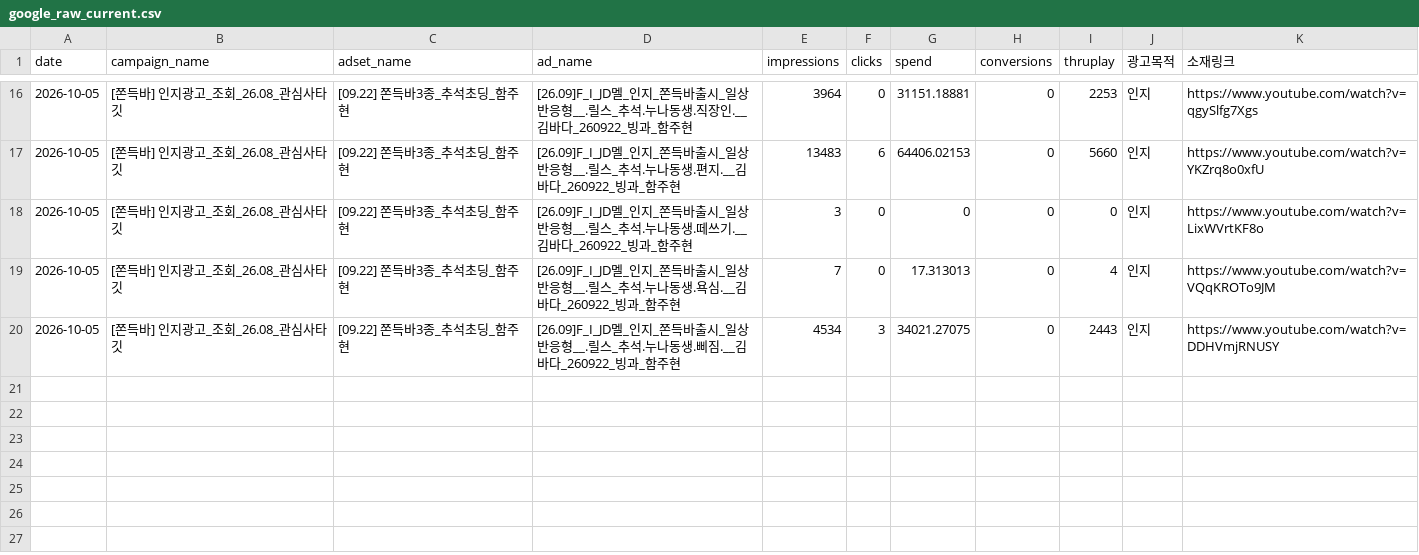
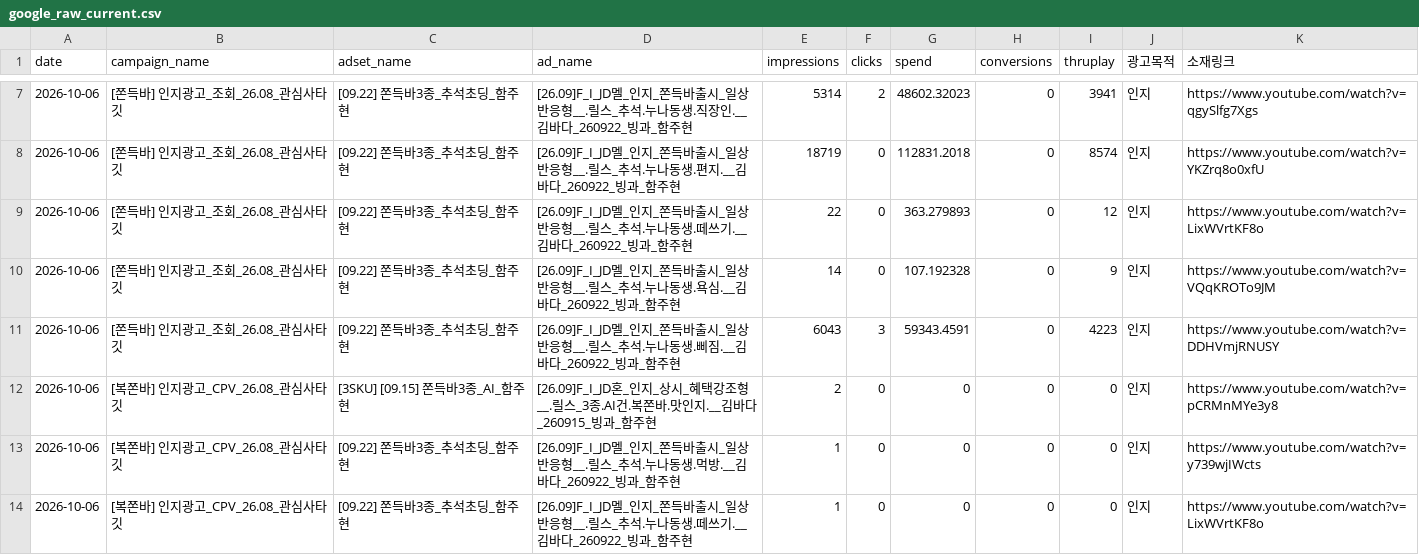
Before and after one commit to sonyg-ops/lalasweet-icecream-dashboard, a CSV file: data/google_raw_current.csv, drawn as a sheet; only a part is shown, gaps mark what is left out; the diff covers the shown part only.

```diff
--- a/data/google_raw_current.csv
+++ b/data/google_raw_current.csv
@@ -16,5 +7,8 @@
-2026-10-05,[쫀득바] 인지광고_조회_26.08_관심사타깃,[09.22] 쫀득바3종_추석초딩_함주현,[26.09]F_I_JD멜_인지_쫀득바출시_일상반응형__.릴스_추석.누나동생.직장인.__김바다_260922_빙과_함주현,3964,0,31151.18881,0,2253,인지,https://www.youtube.com/watch?v=qgySlfg7Xgs
-2026-10-05,[쫀득바] 인지광고_조회_26.08_관심사타깃,[09.22] 쫀득바3종_추석초딩_함주현,[26.09]F_I_JD멜_인지_쫀득바출시_일상반응형__.릴스_추석.누나동생.편지.__김바다_260922_빙과_함주현,13483,6,64406.02153,0,5660,인지,https://www.youtube.com/watch?v=YKZrq8o0xfU
-2026-10-05,[쫀득바] 인지광고_조회_26.08_관심사타깃,[09.22] 쫀득바3종_추석초딩_함주현,[26.09]F_I_JD멜_인지_쫀득바출시_일상반응형__.릴스_추석.누나동생.떼쓰기.__김바다_260922_빙과_함주현,3,0,0,0,0,인지,https://www.youtube.com/watch?v=LixWVrtKF8o
-2026-10-05,[쫀득바] 인지광고_조회_26.08_관심사타깃,[09.22] 쫀득바3종_추석초딩_함주현,[26.09]F_I_JD멜_인지_쫀득바출시_일상반응형__.릴스_추석.누나동생.욕심.__김바다_260922_빙과_함주현,7,0,17.313013,0,4,인지,https://www.youtube.com/watch?v=VQqKROTo9JM
-2026-10-05,[쫀득바] 인지광고_조회_26.08_관심사타깃,[09.22] 쫀득바3종_추석초딩_함주현,[26.09]F_I_JD멜_인지_쫀득바출시_일상반응형__.릴스_추석.누나동생.삐짐.__김바다_260922_빙과_함주현,4534,3,34021.27075,0,2443,인지,https://www.youtube.com/watch?v=DDHVmjRNUSY
+2026-10-06,[쫀득바] 인지광고_조회_26.08_관심사타깃,[09.22] 쫀득바3종_추석초딩_함주현,[26.09]F_I_JD멜_인지_쫀득바출시_일상반응형__.릴스_추석.누나동생.직장인.__김바다_260922_빙과_함주현,5314,2,48602.32023,0,3941,인지,https://www.youtube.com/watch?v=qgySlfg7Xgs
+2026-10-06,[쫀득바] 인지광고_조회_26.08_관심사타깃,[09.22] 쫀득바3종_추석초딩_함주현,[26.09]F_I_JD멜_인지_쫀득바출시_일상반응형__.릴스_추석.누나동생.편지.__김바다_260922_빙과_함주현,18719,0,112831.2018,0,8574,인지,https://www.youtube.com/watch?v=YKZrq8o0xfU
+2026-10-06,[쫀득바] 인지광고_조회_26.08_관심사타깃,[09.22] 쫀득바3종_추석초딩_함주현,[26.09]F_I_JD멜_인지_쫀득바출시_일상반응형__.릴스_추석.누나동생.떼쓰기.__김바다_260922_빙과_함주현,22,0,363.279893,0,12,인지,https://www.youtube.com/watch?v=LixWVrtKF8o
+2026-10-06,[쫀득바] 인지광고_조회_26.08_관심사타깃,[09.22] 쫀득바3종_추석초딩_함주현,[26.09]F_I_JD멜_인지_쫀득바출시_일상반응형__.릴스_추석.누나동생.욕심.__김바다_260922_빙과_함주현,14,0,107.192328,0,9,인지,https://www.youtube.com/watch?v=VQqKROTo9JM
+2026-10-06,[쫀득바] 인지광고_조회_26.08_관심사타깃,[09.22] 쫀득바3종_추석초딩_함주현,[26.09]F_I_JD멜_인지_쫀득바출시_일상반응형__.릴스_추석.누나동생.삐짐.__김바다_260922_빙과_함주현,6043,3,59343.4591,0,4223,인지,https://www.youtube.com/watch?v=DDHVmjRNUSY
+2026-10-06,[복쫀바] 인지광고_CPV_26.08_관심사타깃,[3SKU] [09.15] 쫀득바3종_AI_함주현,[26.09]F_I_JD혼_인지_상시_혜택강조형__.릴스_3종.AI건.복쫀바.맛인지.__김바다_260915_빙과_함주현,2,0,0,0,0,인지,https://www.youtube.com/watch?v=pCRMnMYe3y8
+2026-10-06,[복쫀바] 인지광고_CPV_26.08_관심사타깃,[09.22] 쫀득바3종_추석초딩_함주현,[26.09]F_I_JD멜_인지_쫀득바출시_일상반응형__.릴스_추석.누나동생.먹방.__김바다_260922_빙과_함주현,1,0,0,0,0,인지,https://www.youtube.com/watch?v=y739wjIWcts
+2026-10-06,[복쫀바] 인지광고_CPV_26.08_관심사타깃,[09.22] 쫀득바3종_추석초딩_함주현,[26.09]F_I_JD멜_인지_쫀득바출시_일상반응형__.릴스_추석.누나동생.떼쓰기.__김바다_260922_빙과_함주현,1,0,0,0,0,인지,https://www.youtube.com/watch?v=LixWVrtKF8o
```
Also changed, not shown: 1 added row, 10 removed rows and 20 edited cells elsewhere in this file, 8 other files.
